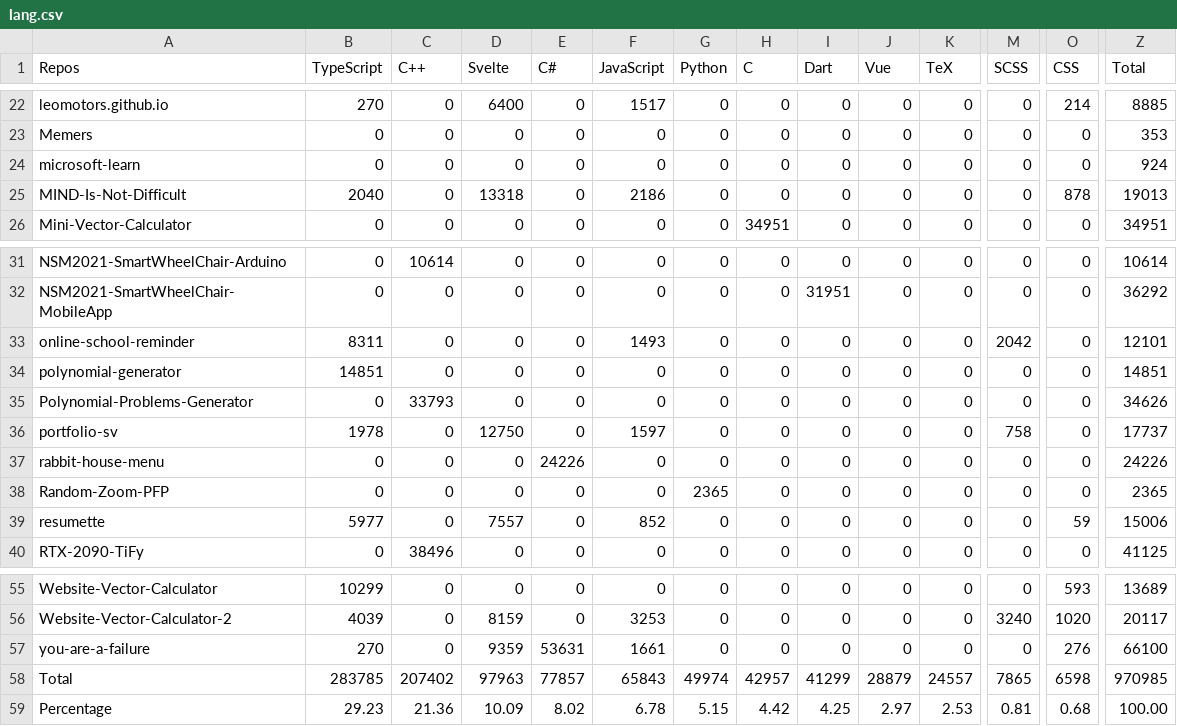
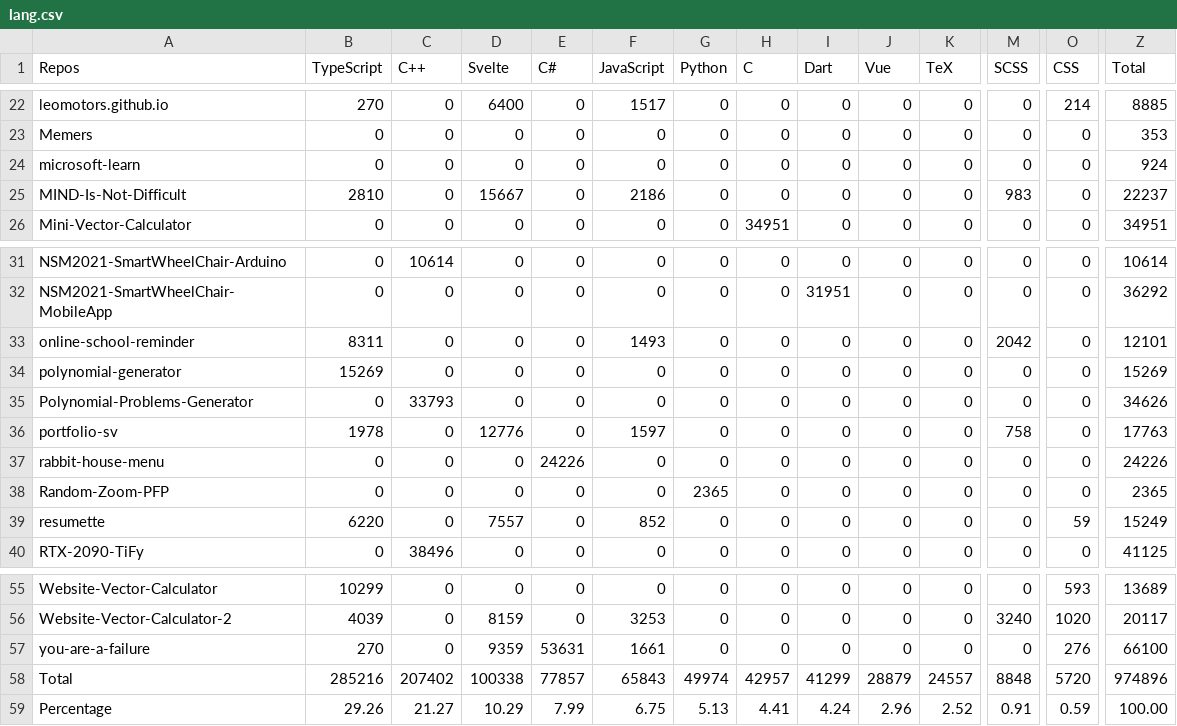
Before and after one commit to Leomotors/Auto-Language-Stats, a CSV file: example/lang.csv, drawn as a sheet; only a part is shown, gaps mark what is left out; the diff covers the shown part only; the diff names each change by its address in the sheet, - before the commit and + after, or states it on an @@ line.

```diff
--- a/example/lang.csv
+++ b/example/lang.csv
-B25 (TypeScript): 2040
+B25 (TypeScript): 2810
-D25 (Svelte): 13318
+D25 (Svelte): 15667
-M25 (SCSS): 0
+M25 (SCSS): 983
-O25 (CSS): 878
+O25 (CSS): 0
-Z25 (Total): 19013
+Z25 (Total): 22237
-B34 (TypeScript): 14851
+B34 (TypeScript): 15269
-Z34 (Total): 14851
+Z34 (Total): 15269
-D36 (Svelte): 12750
+D36 (Svelte): 12776
-Z36 (Total): 17737
+Z36 (Total): 17763
-B39 (TypeScript): 5977
+B39 (TypeScript): 6220
-Z39 (Total): 15006
+Z39 (Total): 15249
-B58 (TypeScript): 283785
+B58 (TypeScript): 285216
-D58 (Svelte): 97963
+D58 (Svelte): 100338
-M58 (SCSS): 7865
+M58 (SCSS): 8848
-O58 (CSS): 6598
+O58 (CSS): 5720
-Z58 (Total): 970985
+Z58 (Total): 974896
-B59 (TypeScript): 29.23
+B59 (TypeScript): 29.26
-C59 (C++): 21.36
+C59 (C++): 21.27
-D59 (Svelte): 10.09
+D59 (Svelte): 10.29
-E59 (C#): 8.02
+E59 (C#): 7.99
-F59 (JavaScript): 6.78
+F59 (JavaScript): 6.75
-G59 (Python): 5.15
+G59 (Python): 5.13
-H59 (C): 4.42
+H59 (C): 4.41
-I59 (Dart): 4.25
+I59 (Dart): 4.24
-J59 (Vue): 2.97
+J59 (Vue): 2.96
-K59 (TeX): 2.53
+K59 (TeX): 2.52
-M59 (SCSS): 0.81
+M59 (SCSS): 0.91
-O59 (CSS): 0.68
+O59 (CSS): 0.59
```
Also changed, not shown: 1 edited cell elsewhere in this file, 1 other file.
